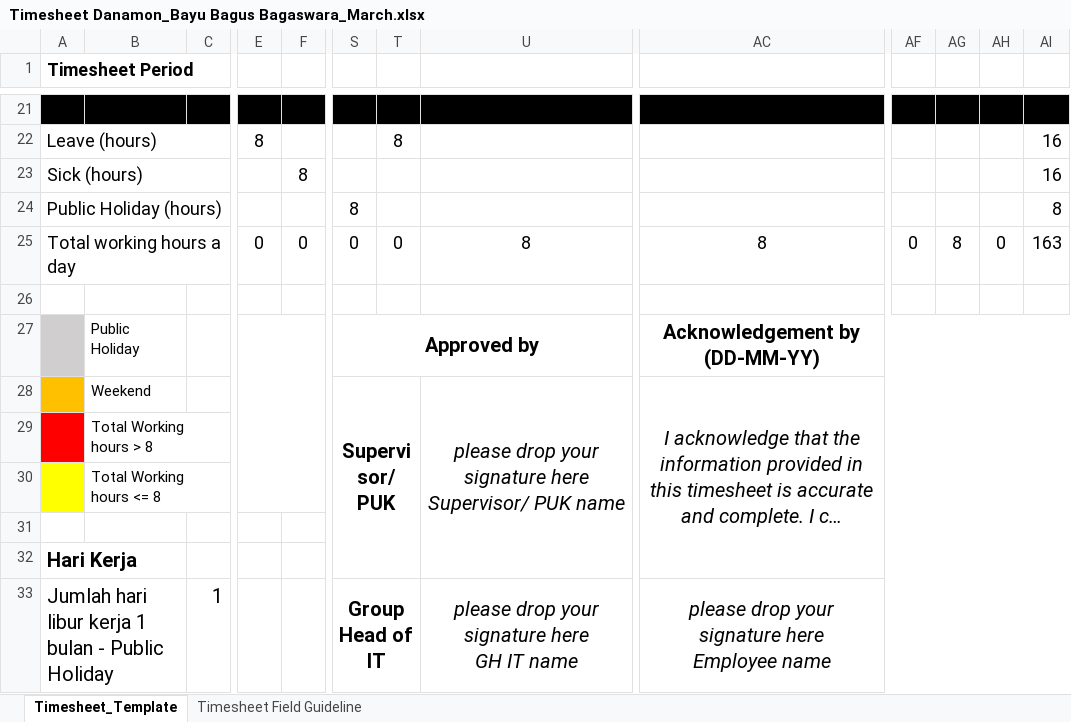
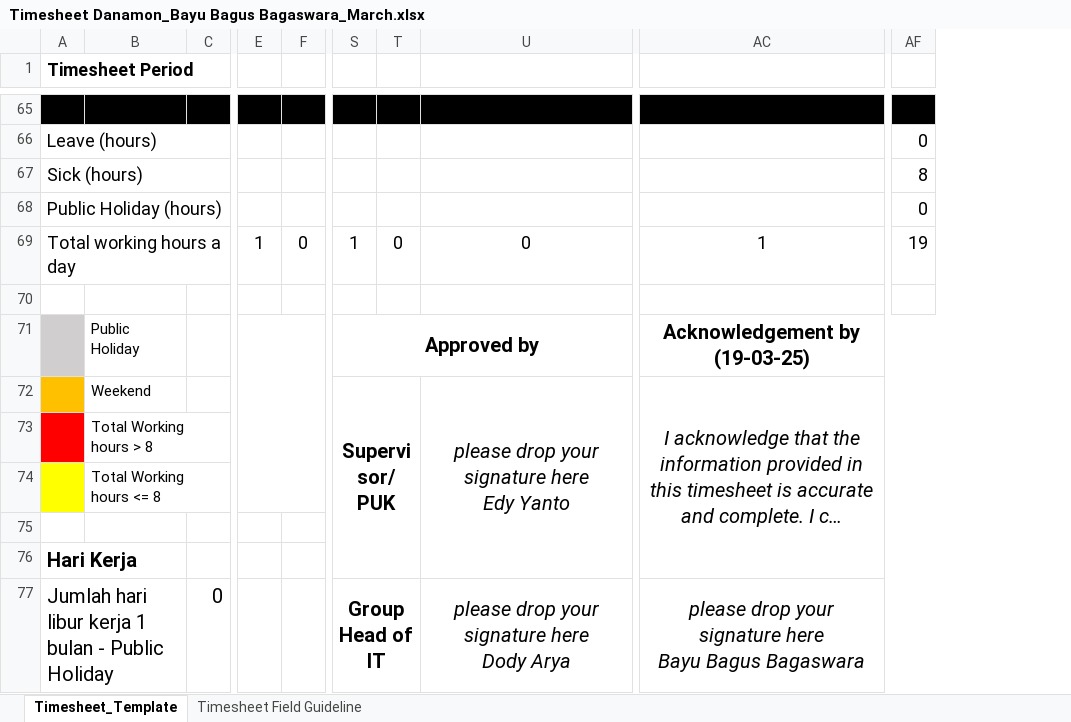
Before and after one commit to bayubagusbagaswara/timesheet-danamon, an Excel workbook: 15_Period_20_Feb_2025_sd_19_Mar_2025/Timesheet Danamon_Bayu Bagus Bagaswara_March.xlsx, sheet Timesheet_Template, drawn as a sheet; only a part is shown, gaps mark what is left out; long unchanged cells end in …; values as stored, in another font and other column widths than the file's, no borders; conditional formats not drawn; removed rows and columns are numbered as before the commit, all else as after; rows hold the shown columns only; ↵ is a line break in a cell; the diff covers the shown part only; the diff names each change by its address in the sheet, - before the commit and + after, or states it on an @@ line.

```diff
--- a/15_Period_20_Feb_2025_sd_19_Mar_2025/Timesheet Danamon_Bayu Bagus Bagaswara_March.xlsx (sheet Timesheet_Template)
+++ b/15_Period_20_Feb_2025_sd_19_Mar_2025/Timesheet Danamon_Bayu Bagus Bagaswara_March.xlsx (sheet Timesheet_Template)
-column AF, empty
-column AG, empty
-column AH, empty
-column AI, rows 22-24: 16 | 16 | 8
+column AF, rows 66-68: 0 | 8 | 0
-E66: 8
+E66: (empty)
-T66: 8
+T66: (empty)
-F67: 8
+F67: (empty)
-S68: 8
+S68: (empty)
-row 25: Total working hours a day |  |  | 0 | 0 | 0 | 0 | 8 | 8 | 0 | 8 | 0 | 163
+row 69: Total working hours a day |  |  | 1 | 0 | 1 | 0 | 0 | 1 | 19
-AC71: Acknowledgement by (DD-MM-YY)
+AC71: Acknowledgement by (19-03-25)
-U72: …signature here ↵ Supervisor/ PUK name
+U72: …signature here ↵ Edy Yanto
-C77: 1
+C77: 0
-U77: please drop your signature here ↵ GH IT name
+U77: please drop your signature here ↵ Dody Arya
-AC77: …signature here ↵ Employee name
+AC77: …signature here ↵ Bayu Bagus Bagaswara
```
Also changed, not shown: 47 added rows, 3 removed rows and 66 edited cells elsewhere in this sheet, 16_Period_20_Mar_2025_sd_19_Apr_2025/Timesheet Danamon_Bayu Bagus Bagaswara_April.xlsx, 24 other files.
